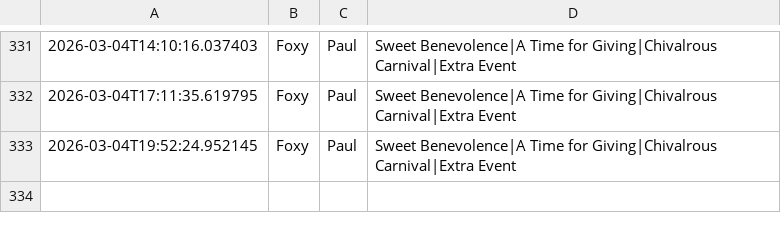
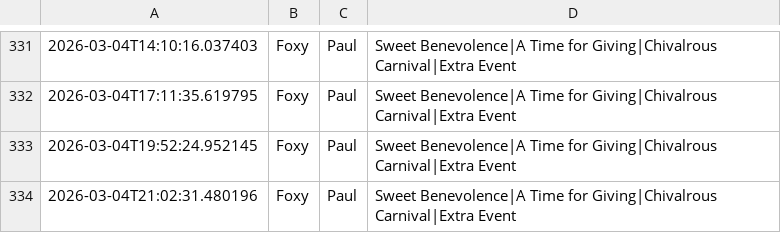
Before and after one commit to nicohauk217-ui/St-ndlich-kopie, a CSV file: data/events_daily.csv, drawn as a sheet; only a part is shown, gaps mark what is left out; the diff names each change by its address in the sheet, - before the commit and + after, or states it on an @@ line.

```diff
--- a/data/events_daily.csv
+++ b/data/events_daily.csv
+row 334: 2026-03-04T21:02:31.480196 | Foxy | Paul | Sweet Benevolence|A Time for Giving|Chivalrous Carnival|Extra Event
```
